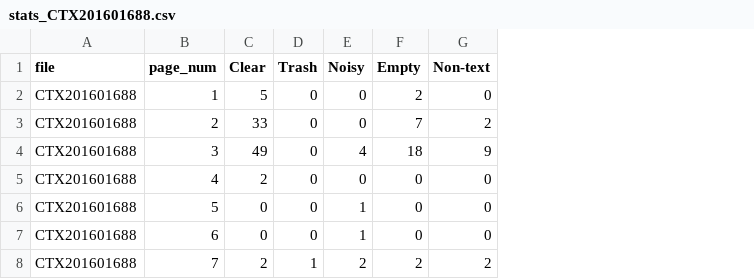
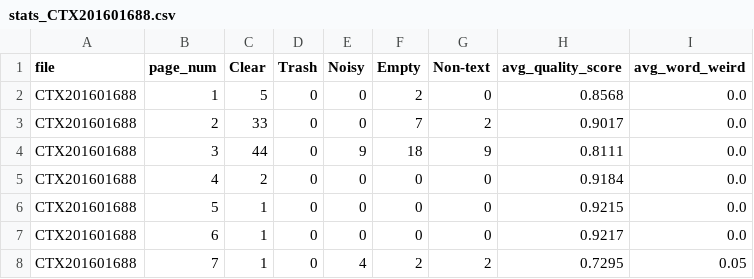
Before and after one commit to ufal/atrium-alto-postprocess, a CSV file: data_samples/DOC_LINE_STAT/stats_CTX201601688.csv, drawn as a sheet; the diff names each change by its address in the sheet, - before the commit and + after, or states it on an @@ line.

```diff
--- a/data_samples/DOC_LINE_STAT/stats_CTX201601688.csv
+++ b/data_samples/DOC_LINE_STAT/stats_CTX201601688.csv
+column H (avg_quality_score), rows 2-8: 0.8568 | 0.9017 | 0.8111 | 0.9184 | 0.9215 | 0.9217 | 0.7295
+column I (avg_word_weird), rows 2-8: 0.0 | 0.0 | 0.0 | 0.0 | 0.0 | 0.0 | 0.05
-C4 (Clear): 49
+C4 (Clear): 44
-E4 (Noisy): 4
+E4 (Noisy): 9
-C6:C7 (Clear): 0
+C6:C7 (Clear): 1
-E6:E7 (Noisy): 1
+E6:E7 (Noisy): 0
-C8 (Clear): 2
+C8 (Clear): 1
-D8 (Trash): 1
+D8 (Trash): 0
-E8 (Noisy): 2
+E8 (Noisy): 4
```
Also changed, not shown: data_samples/DOC_LINE_STAT/stats_CTX199603106.csv, 18 other files.
